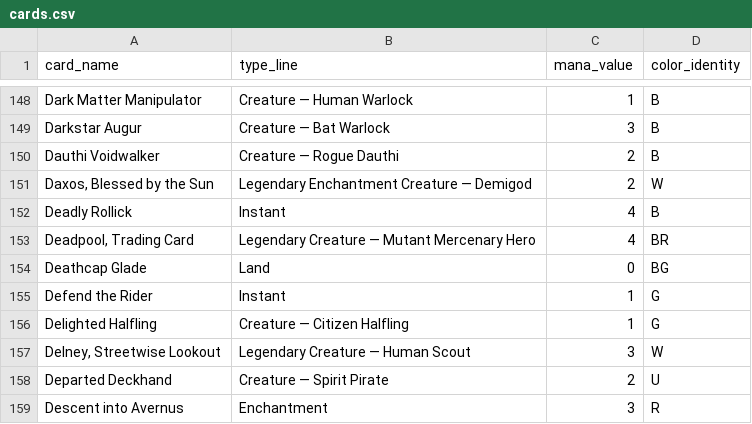
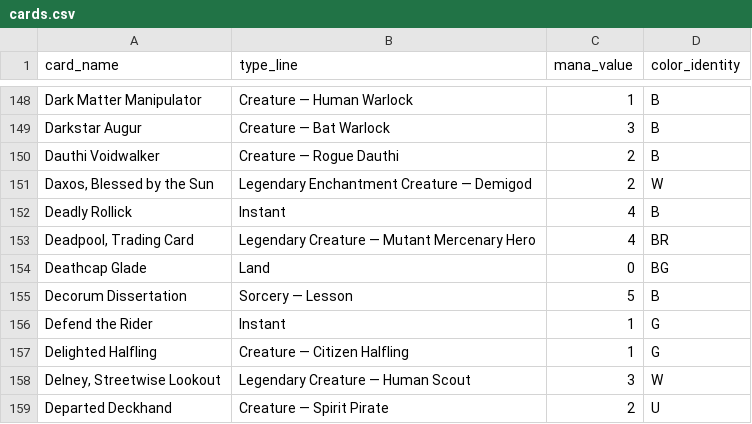
Before and after one commit to jimna-h/archidekt-snapshot, a CSV file: data/cards.csv, drawn as a sheet; only a part is shown, gaps mark what is left out; the shorter side is filled out with more unchanged rows.

```diff
--- a/data/cards.csv
+++ b/data/cards.csv
@@ -154,2 +154,3 @@ Deadly Rollick,Instant,4,B
 Deathcap Glade,Land,0,BG
+Decorum Dissertation,Sorcery — Lesson,5,B
 Defend the Rider,Instant,1,G
```
Also changed, not shown: data/decklists.csv, data/decks.csv, 5 other files.
